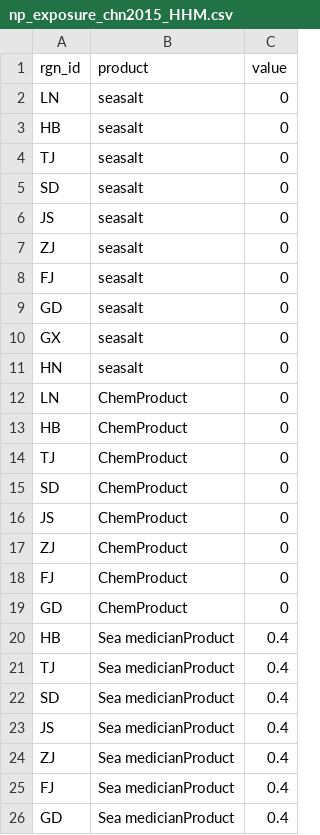
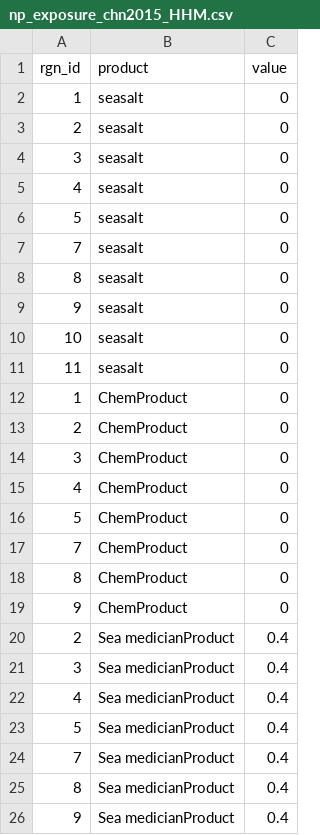
Before and after one commit to OHI-Science/chn, a CSV file: province2015/prep/3_NP/np_exposure_chn2015_HHM.csv, drawn as a sheet.

```diff
--- a/province2015/prep/3_NP/np_exposure_chn2015_HHM.csv
+++ b/province2015/prep/3_NP/np_exposure_chn2015_HHM.csv
@@ -1,26 +1,26 @@
 "rgn_id","product","value"
-"LN","seasalt",0
-"HB","seasalt",0
-"TJ","seasalt",0
-"SD","seasalt",0
-"JS","seasalt",0
-"ZJ","seasalt",0
-"FJ","seasalt",0
-"GD","seasalt",0
-"GX","seasalt",0
-"HN","seasalt",0
-"LN","ChemProduct",0
-"HB","ChemProduct",0
-"TJ","ChemProduct",0
-"SD","ChemProduct",0
-"JS","ChemProduct",0
-"ZJ","ChemProduct",0
-"FJ","ChemProduct",0
-"GD","ChemProduct",0
-"HB","Sea medicianProduct",0.4
-"TJ","Sea medicianProduct",0.4
-"SD","Sea medicianProduct",0.4
-"JS","Sea medicianProduct",0.4
-"ZJ","Sea medicianProduct",0.4
-"FJ","Sea medicianProduct",0.4
-"GD","Sea medicianProduct",0.4
+1,"seasalt",0
+2,"seasalt",0
+3,"seasalt",0
+4,"seasalt",0
+5,"seasalt",0
+7,"seasalt",0
+8,"seasalt",0
+9,"seasalt",0
+10,"seasalt",0
+11,"seasalt",0
+1,"ChemProduct",0
+2,"ChemProduct",0
+3,"ChemProduct",0
+4,"ChemProduct",0
+5,"ChemProduct",0
+7,"ChemProduct",0
+8,"ChemProduct",0
+9,"ChemProduct",0
+2,"Sea medicianProduct",0.4
+3,"Sea medicianProduct",0.4
+4,"Sea medicianProduct",0.4
+5,"Sea medicianProduct",0.4
+7,"Sea medicianProduct",0.4
+8,"Sea medicianProduct",0.4
+9,"Sea medicianProduct",0.4
```
Also changed, not shown: province2015/prep/3_NP/np_harvest_chn2015_HHM.csv, province2015/prep/3_NP/np_risk_chn2015_HHM.csv, 8 other files.
